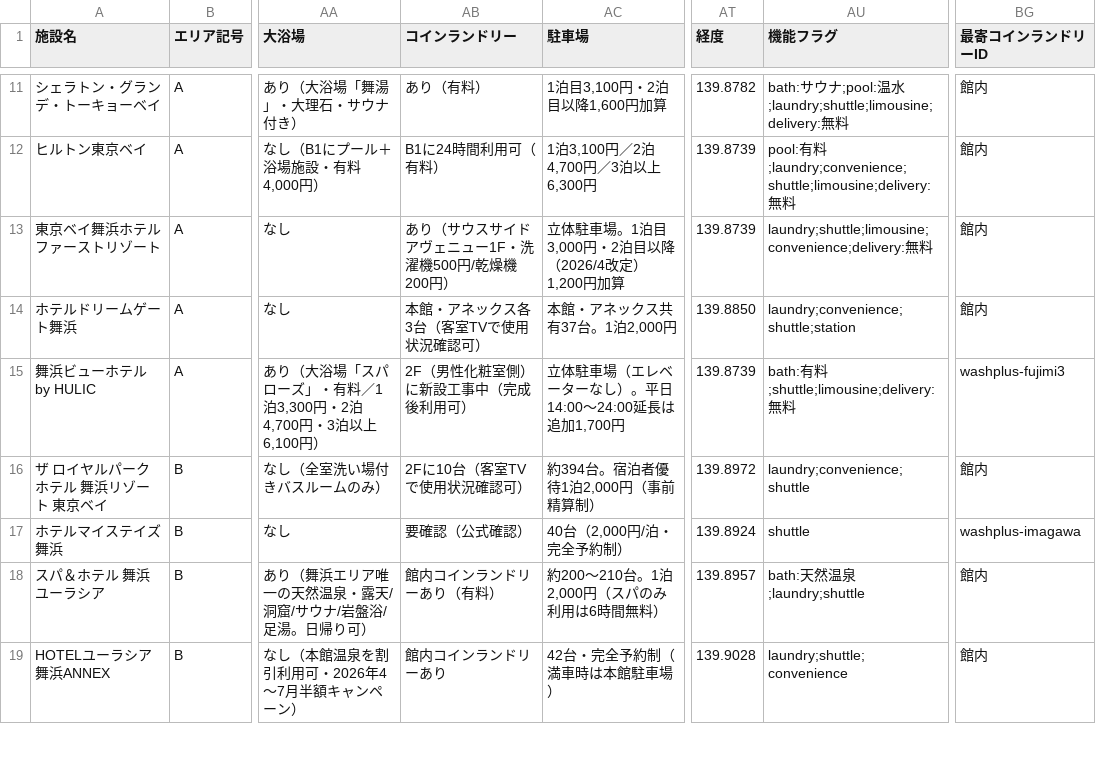
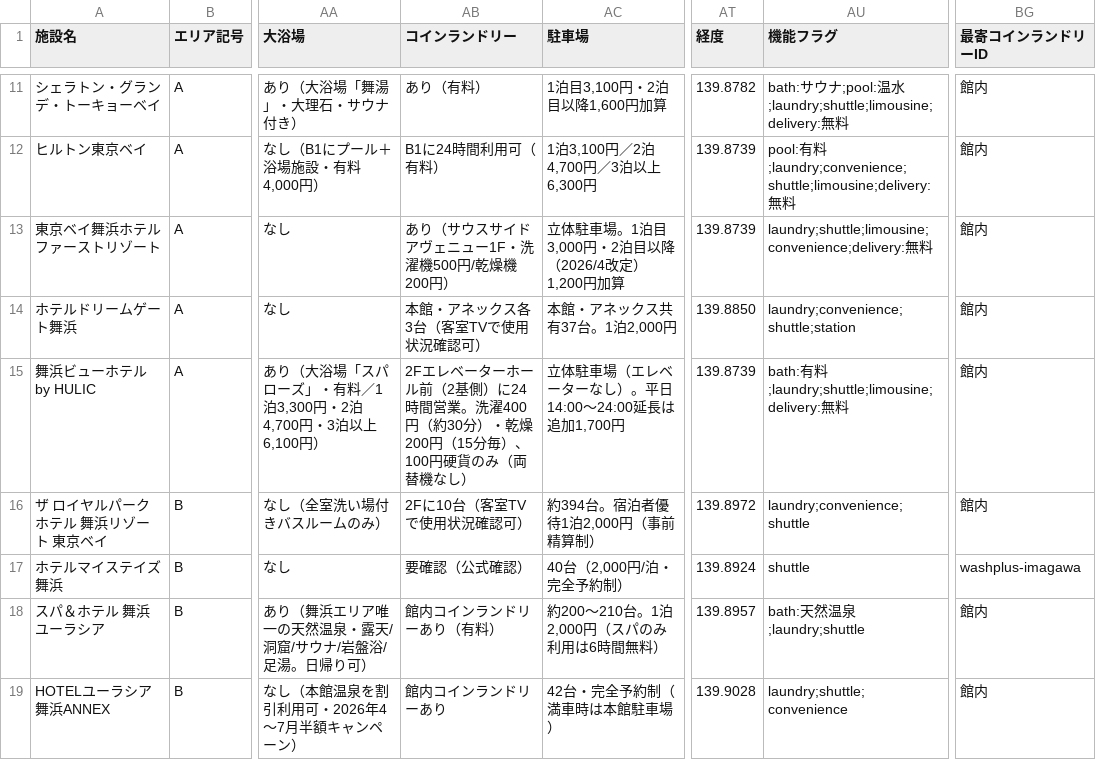
Before and after one commit to urayasu-portal/urayasu-portal, a CSV file: hotel-database-full.csv, drawn as a sheet; only a part is shown, gaps mark what is left out; the diff names each change by its address in the sheet, - before the commit and + after, or states it on an @@ line.

```diff
--- a/hotel-database-full.csv
+++ b/hotel-database-full.csv
-AB15 (コインランドリー): 2F（男性化粧室側）に新設工事中（完成後利用可）
+AB15 (コインランドリー): 2Fエレベーターホール前（2基側）に24時間営業。洗濯400円（約30分）・乾燥200円（15分毎）、100円硬貨のみ（両替機なし）
-AU15 (機能フラグ): bath:有料;shuttle;limousine;delivery:無料
+AU15 (機能フラグ): bath:有料;laundry;shuttle;limousine;delivery:無料
-BG15 (最寄コインランドリーID): washplus-fujimi3
+BG15 (最寄コインランドリーID): 館内
```
Also changed, not shown: 14 other files.
